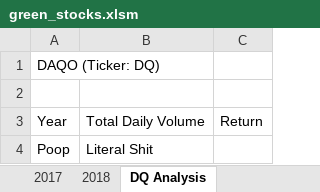
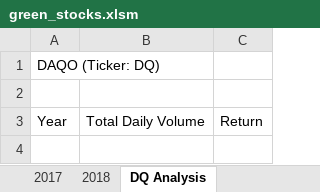
Before and after one commit to cclark1016/stocks-analysis, an Excel workbook: green_stocks.xlsm, sheet DQ Analysis, drawn as a sheet; values as stored, in another font and other column widths than the file's, no borders; the diff names each change by its address in the sheet, - before the commit and + after, or states it on an @@ line.

Commit message:
Add files via upload

```diff
--- a/green_stocks.xlsm (sheet DQ Analysis)
+++ b/green_stocks.xlsm (sheet DQ Analysis)
-row 4: Poop | Literal Shit
```
